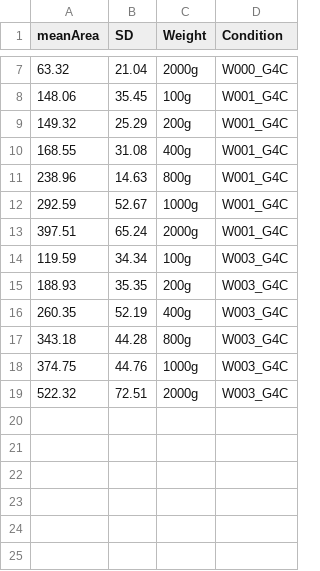
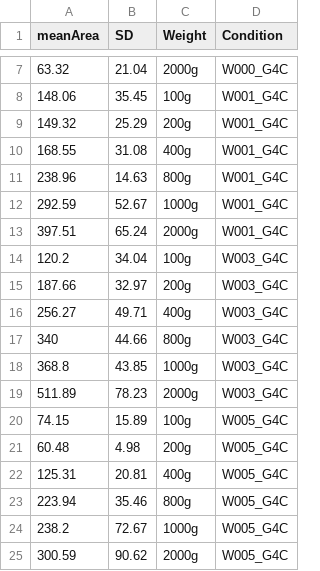
Before and after one commit to LRCFS/Fibre-Evidence_Shedding_washing-activities, a CSV file: Shedding_Fibre_Count.csv, drawn as a sheet; only a part is shown, gaps mark what is left out.

```diff
--- a/Shedding_Fibre_Count.csv
+++ b/Shedding_Fibre_Count.csv
@@ -13,7 +13,13 @@ meanArea,SD,Weight,Condition
 397.51,65.24,2000g,W001_G4C
-119.59,34.34,100g,W003_G4C
-188.93,35.35,200g,W003_G4C
-260.35,52.19,400g,W003_G4C
-343.18,44.28,800g,W003_G4C
-374.75,44.76,1000g,W003_G4C
-522.32,72.51,2000g,W003_G4C
+120.2,34.04,100g,W003_G4C
+187.66,32.97,200g,W003_G4C
+256.27,49.71,400g,W003_G4C
+340,44.66,800g,W003_G4C
+368.8,43.85,1000g,W003_G4C
+511.89,78.23,2000g,W003_G4C
+74.15,15.89,100g,W005_G4C
+60.48,4.98,200g,W005_G4C
+125.31,20.81,400g,W005_G4C
+223.94,35.46,800g,W005_G4C
+238.2,72.67,1000g,W005_G4C
+300.59,90.62,2000g,W005_G4C
```
Also changed, not shown: 19 other files.
